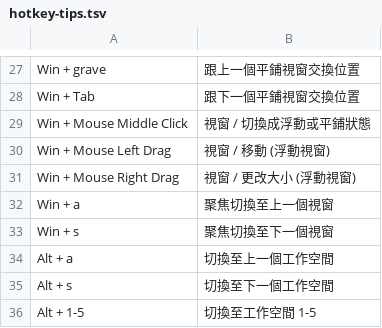
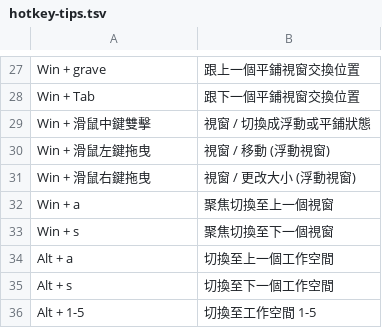
Before and after one commit to samwhelp/garuda-hyprland-adjustment, a TSV file: project/gen/hotkey-tips/dist/locale/zh_TW/hotkey-tips.tsv, drawn as a sheet; only a part is shown, gaps mark what is left out.

```diff
--- a/project/gen/hotkey-tips/dist/locale/zh_TW/hotkey-tips.tsv
+++ b/project/gen/hotkey-tips/dist/locale/zh_TW/hotkey-tips.tsv
@@ -28,5 +28,5 @@
 "Win + Tab"	"跟下一個平鋪視窗交換位置"
-"Win + Mouse Middle Click"	"視窗 / 切換成浮動或平鋪狀態"
-"Win + Mouse Left Drag"	"視窗 / 移動 (浮動視窗)"
-"Win + Mouse Right Drag"	"視窗 / 更改大小 (浮動視窗)"
+"Win + 滑鼠中鍵雙擊"	"視窗 / 切換成浮動或平鋪狀態"
+"Win + 滑鼠左鍵拖曳"	"視窗 / 移動 (浮動視窗)"
+"Win + 滑鼠右鍵拖曳"	"視窗 / 更改大小 (浮動視窗)"
 "Win + a"	"聚焦切換至上一個視窗"
```
Also changed, not shown: 3 other files.
